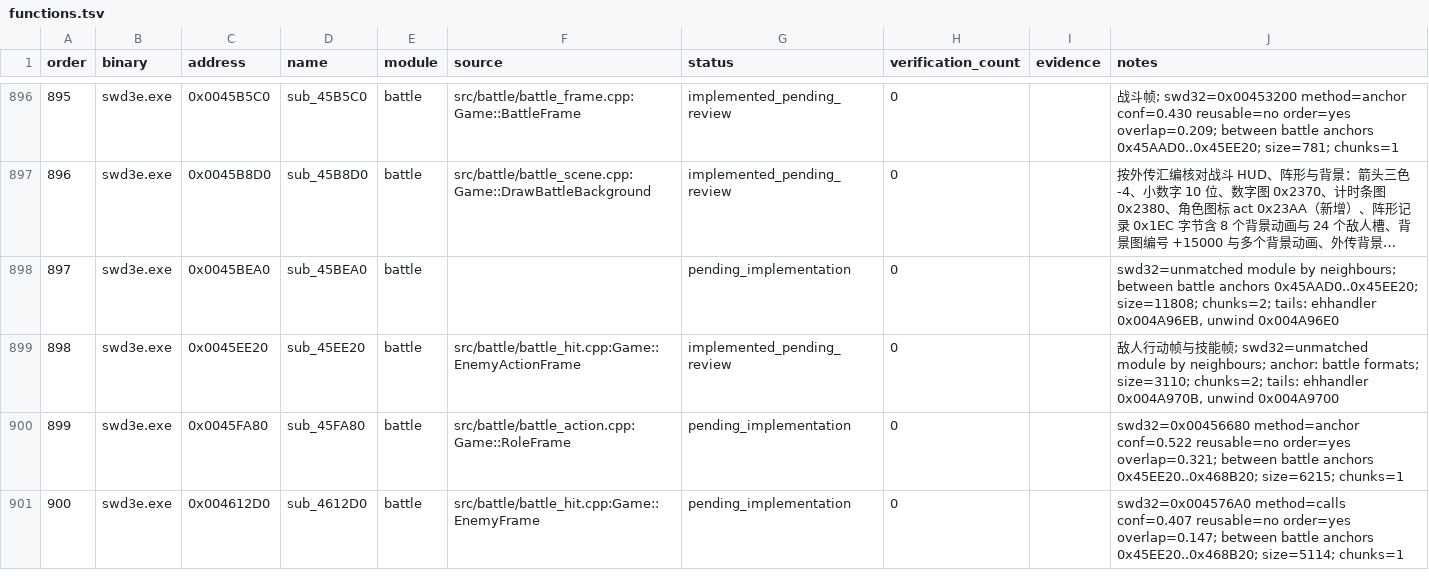
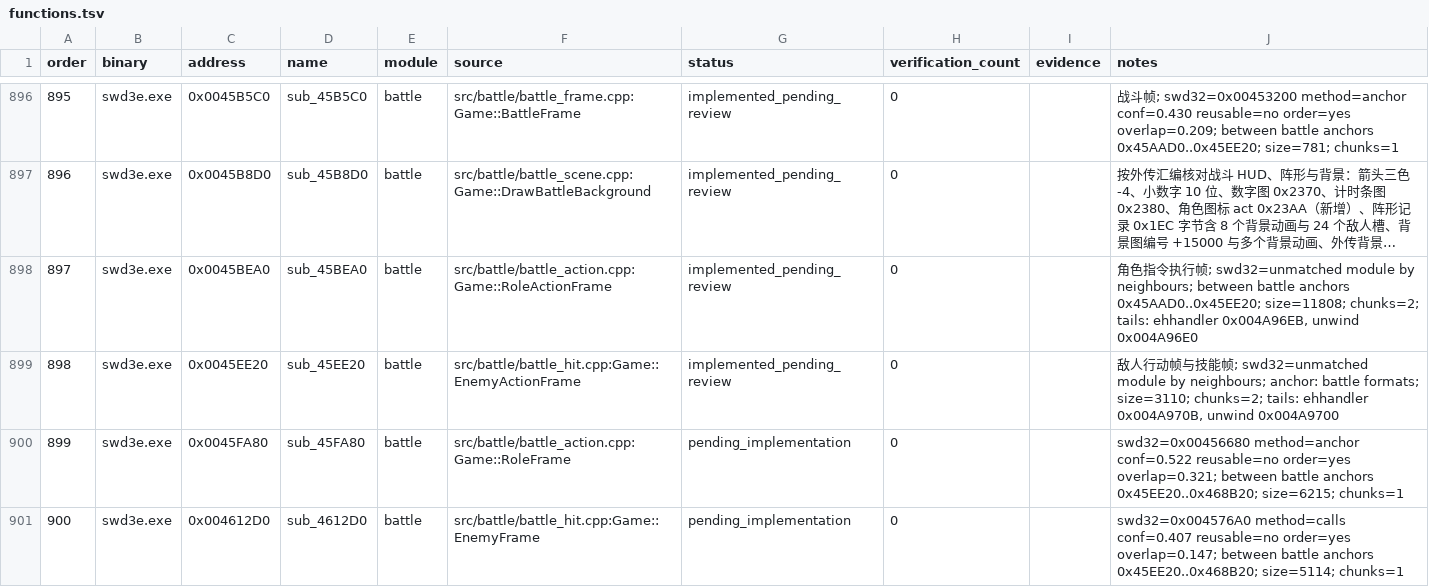
Before and after one commit to Ouroboros/OpenSWD3e, a TSV file: reverse/functions.tsv, drawn as a sheet; only a part is shown, gaps mark what is left out; long unchanged cells end in …; the diff names each change by its address in the sheet, - before the commit and + after, or states it on an @@ line.

Commit message:
feat: 还原角色指令执行帧
1. RoleActionFrame（0x0045BEA0）重写：敌方目标超出敌人数且非全体时直接结束；行走（0xC8）记录slideUnit；特殊攻击、法术、物品、魔法攻击、吸收、投掷、捕捉、护卫、撤退、硬币、偷窃、姿势、控制、时机、直接攻击、配件、计时、必杀、自伤各分支改为外传逻辑。
2. 外传差异：施法与魔法攻击期间逐帧压低音乐、结束恢复；法术点数仅在有下一招时累计；法术首帧按目标侧计数激怒事件与指令回合，ActFlag15一次击倒全部敌人；吸收改为收化（0x50新增封印变体，不计名声与敌人离场数）；投掷给空异常；护卫不再防御；撤退移入本函数（护卫撤离、角色0带走符鬼）；0x1D不再给自己加状态，0x20与自伤改用动作0x17B7；吸血鬼指环目标图片改为0x237D。
3. 新增0x25轮盘（龙飑法宝经验）、0x26与0x27施法、0x28计量条攻击、0x29变身入场；去掉正传的硬币施法流程；absorbSucceeded与0x00577324合并。

```diff
--- a/reverse/functions.tsv
+++ b/reverse/functions.tsv
-F898 (source): (empty)
+F898 (source): src/battle/battle_action.cpp:Game::RoleActionFrame
-G898 (status): pending_implementation
+G898 (status): implemented_pending_review
-J898 (notes): swd32=unmatched module…
+J898 (notes): 角色指令执行帧; swd32=unmatched module…
```
Also changed, not shown: 5 other files.
